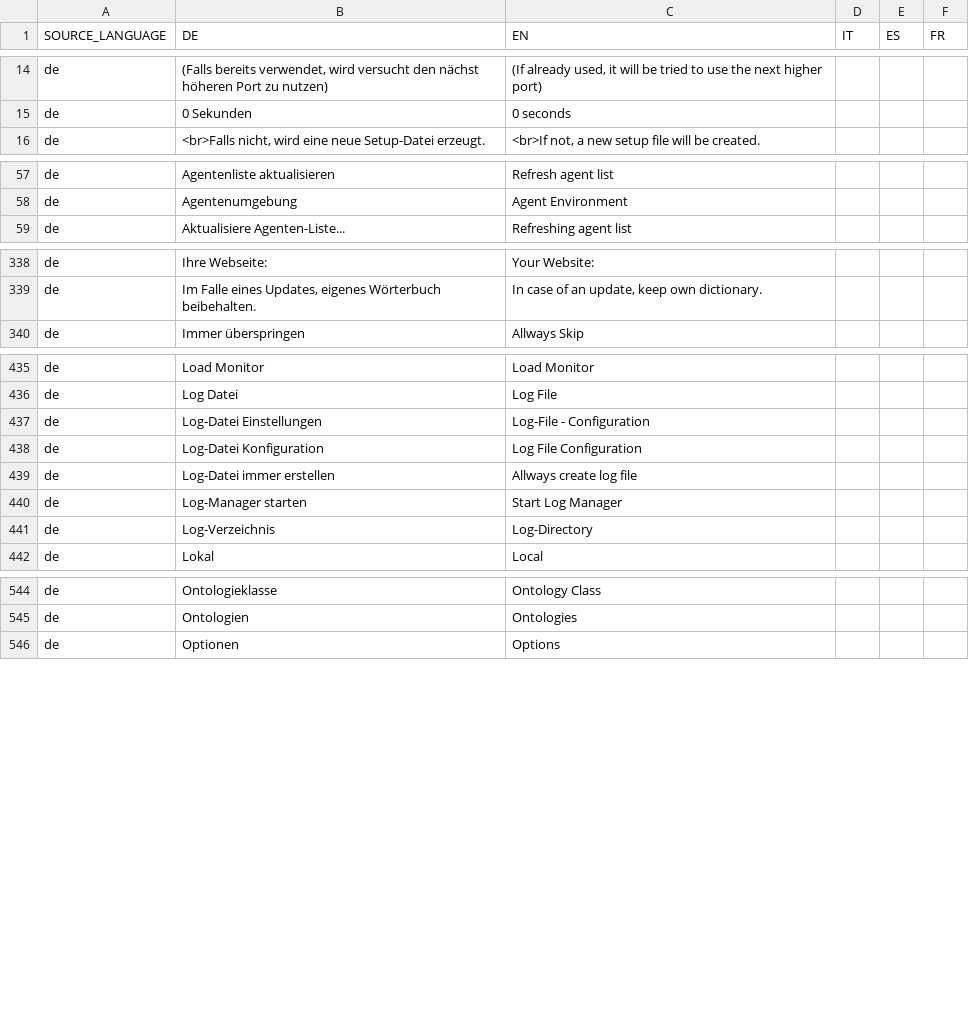
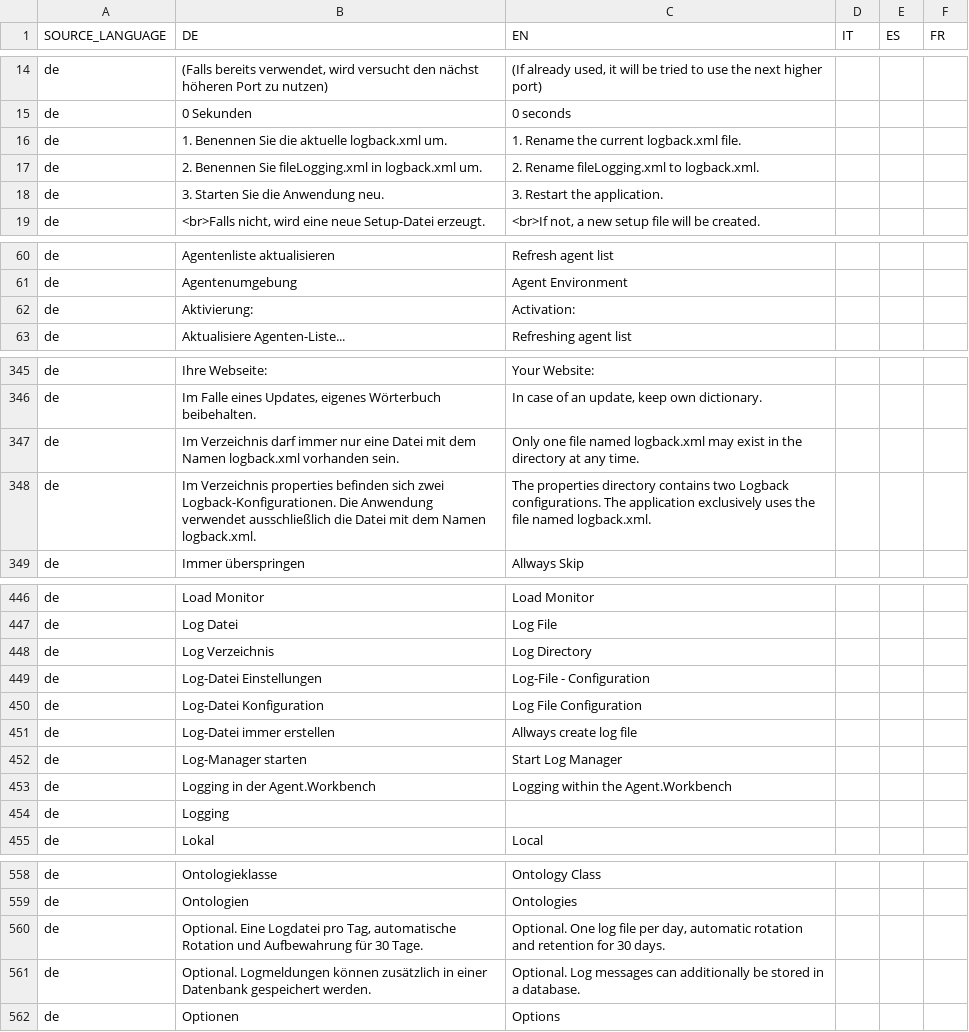
Before and after one commit to EnFlexIT/AgentWorkbench, a CSV file: eclipseProjects/de.enflexit.awb/bundles/core/de.enflexit.language/properties/dictionary.csv, drawn as a sheet; only a part is shown, gaps mark what is left out; the diff covers the shown part only.

Commit message:
Reworked LogFileOptions tab.
Removed outdated configuration options and information. The tab now
servers the purpose of informing the user about the available logging
options and how to activate them.

Removed corresponding methods and fields in Application class,
GlobalInfo class and BundleProperties class which are now superfluous.

```diff
--- a/eclipseProjects/de.enflexit.awb/bundles/core/de.enflexit.language/properties/dictionary.csv
+++ b/eclipseProjects/de.enflexit.awb/bundles/core/de.enflexit.language/properties/dictionary.csv
@@ -15,2 +15,5 @@ de;(Falls bereits verwendet, wird versucht den nächst höheren Port zu nutzen);
 de;0 Sekunden;0 seconds;;;
+de;1. Benennen Sie die aktuelle logback.xml um.;1. Rename the current logback.xml file.;;;
+de;2. Benennen Sie fileLogging.xml in logback.xml um.;2. Rename fileLogging.xml to logback.xml.;;;
+de;3. Starten Sie die Anwendung neu.;3. Restart the application.;;;
 de;<br>Falls nicht, wird eine neue Setup-Datei erzeugt.;<br>If not, a new setup file will be created.;;;
@@ -58,2 +61,3 @@ de;Agentenliste aktualisieren;Refresh agent list
 de;Agentenumgebung;Agent Environment;;;
+de;Aktivierung:;Activation:;;;
 de;Aktualisiere Agenten-Liste...;Refreshing agent list
@@ -339,2 +346,4 @@ de;Ihre Webseite:;Your Website:;;;
 de;Im Falle eines Updates, eigenes Wörterbuch beibehalten.;In case of an update, keep own dictionary.;;;
+de;Im Verzeichnis darf immer nur eine Datei mit dem Namen logback.xml vorhanden sein.;Only one file named logback.xml may exist in the directory at any time.;;;
+de;Im Verzeichnis properties befinden sich zwei Logback-Konfigurationen. Die Anwendung verwendet ausschließlich die Datei mit dem Namen logback.xml.;The properties directory contains two Logback configurations. The application exclusively uses the file named logback.xml.;;;
 de;Immer überspringen;Allways Skip;;;
@@ -436,2 +447,3 @@ de;Load Monitor;Load Monitor
 de;Log Datei;Log File;;;
+de;Log Verzeichnis;Log Directory;;;
 de;Log-Datei Einstellungen;Log-File - Configuration;;;
@@ -440,3 +452,4 @@ de;Log-Datei immer erstellen;Allways create log file;;;
 de;Log-Manager starten;Start Log Manager
-de;Log-Verzeichnis;Log-Directory;;;
+de;Logging in der Agent.Workbench;Logging within the Agent.Workbench;;;
+de;Logging;;;;
 de;Lokal;Local;;;
@@ -545,2 +559,4 @@ de;Ontologieklasse;Ontology Class
 de;Ontologien;Ontologies
+de;Optional. Eine Logdatei pro Tag, automatische Rotation und Aufbewahrung für 30 Tage.;Optional. One log file per day, automatic rotation and retention for 30 days.;;;
+de;Optional. Logmeldungen können zusätzlich in einer Datenbank gespeichert werden.;Optional. Log messages can additionally be stored in a database.;;;
 de;Optionen;Options
```
Also changed, not shown: 9 added rows elsewhere in this file, 11 other files.
